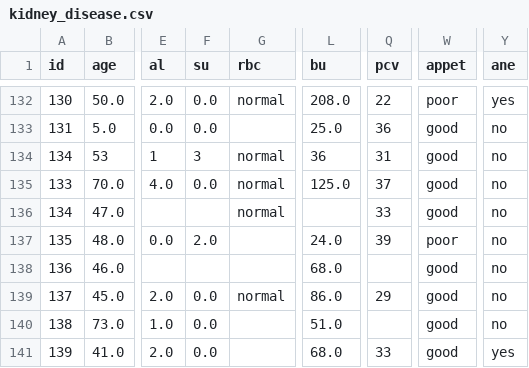
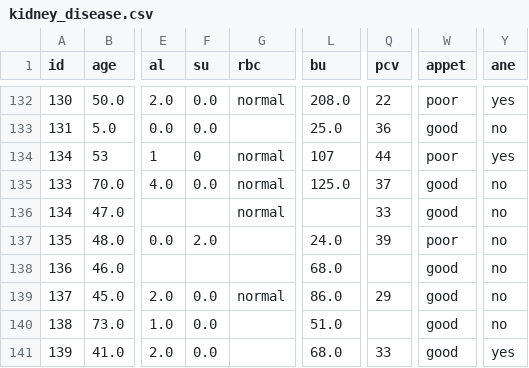
Before and after one commit to glitcchhh/ckd-prediction-with-ex-ai, a CSV file: LIME/kidney_disease.csv, drawn as a sheet; only a part is shown, gaps mark what is left out; the diff names each change by its address in the sheet, - before the commit and + after, or states it on an @@ line.

Commit message:
fully working model,bit slow,input for lime using place holder

```diff
--- a/LIME/kidney_disease.csv
+++ b/LIME/kidney_disease.csv
-F134 (su): 3
+F134 (su): 0
-L134 (bu): 36
+L134 (bu): 107
-Q134 (pcv): 31
+Q134 (pcv): 44
-W134 (appet): good
+W134 (appet): poor
-Y134 (ane): no
+Y134 (ane): yes
```
Also changed, not shown: 8 other files.
